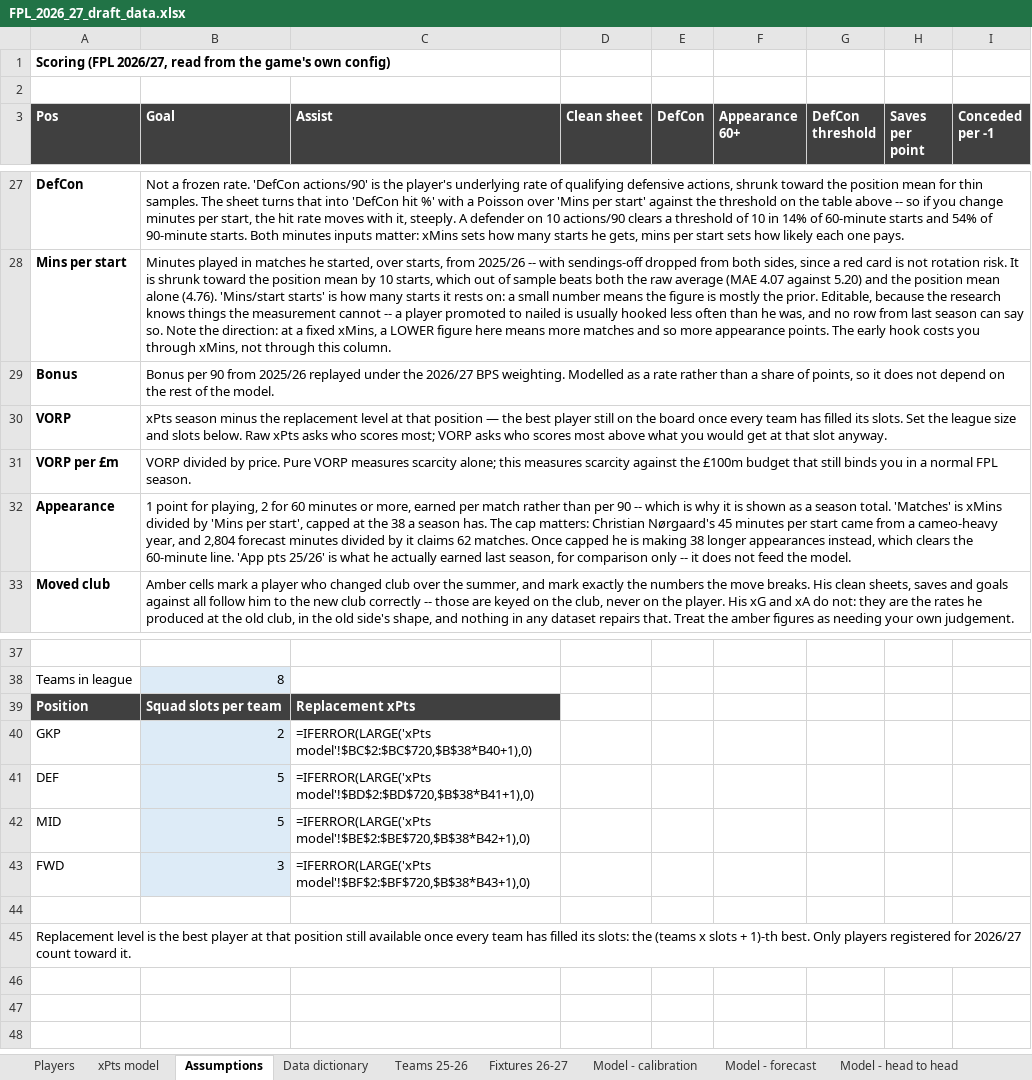
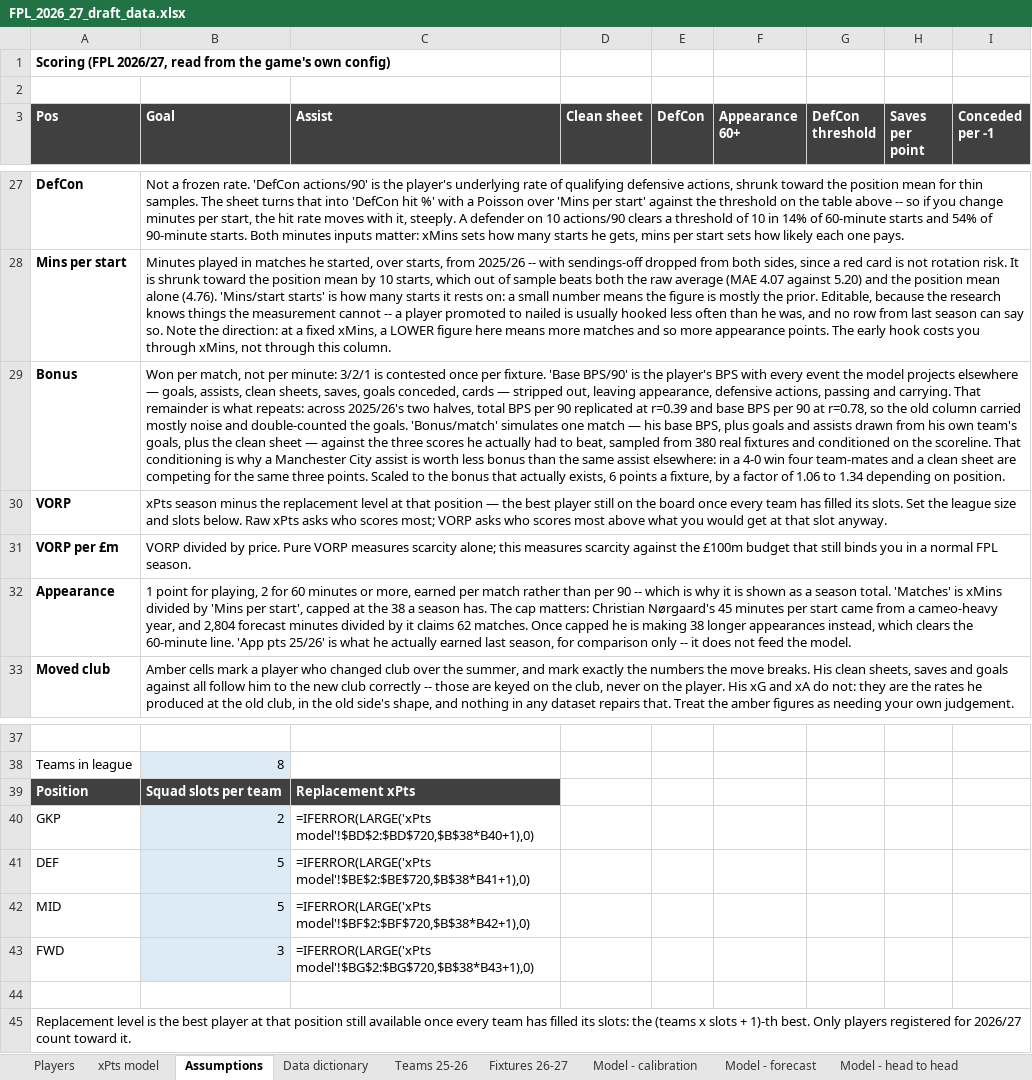
Before and after one commit to bedhody/fpl-draft-prep, an Excel workbook: output/FPL_2026_27_draft_data.xlsx, sheet Assumptions, drawn as a sheet; only a part is shown, gaps mark what is left out; values as stored, in another font and other column widths than the file's, no borders; formulas without a stored value are shown as written; the diff names each change by its address in the sheet, - before the commit and + after, or states it on an @@ line.

```diff
--- a/output/FPL_2026_27_draft_data.xlsx (sheet Assumptions)
+++ b/output/FPL_2026_27_draft_data.xlsx (sheet Assumptions)
-B29 (Goal): Bonus per 90 from 2025/26 replayed under the 2026/27 BPS weighting. Modelled as a rate rather than a share of points, so it does not depend on the rest of the model.
+B29 (Goal): Won per match, not per minute: 3/2/1 is contested once per fixture. 'Base BPS/90' is the player's BPS with every event the model projects elsewhere — goals, assists, clean sheets, saves, goals conceded, cards — stripped out, leaving appearance, defensive actions, passing and carrying. That remainder is what repeats: across 2025/26's two halves, total BPS per 90 replicated at r=0.39 and base BPS per 90 at r=0.78, so the old column carried mostly noise and double-counted the goals. 'Bonus/match' simulates one match — his base BPS, plus goals and assists drawn from his own team's goals, plus the clean sheet — against the three scores he actually had to beat, sampled from 380 real fixtures and conditioned on the scoreline. That conditioning is why a Manchester City assist is worth less bonus than the same assist elsewhere: in a 4-0 win four team-mates and a clean sheet are competing for the same three points. Scaled to the bonus that actually exists, 6 points a fixture, by a factor of 1.06 to 1.34 depending on position.
-C40 (Assist): =IFERROR(LARGE('xPts model'!$BC$2:$BC$720,$B$38*B40+1),0)
+C40 (Assist): =IFERROR(LARGE('xPts model'!$BD$2:$BD$720,$B$38*B40+1),0)
-C41 (Assist): =IFERROR(LARGE('xPts model'!$BD$2:$BD$720,$B$38*B41+1),0)
+C41 (Assist): =IFERROR(LARGE('xPts model'!$BE$2:$BE$720,$B$38*B41+1),0)
-C42 (Assist): =IFERROR(LARGE('xPts model'!$BE$2:$BE$720,$B$38*B42+1),0)
+C42 (Assist): =IFERROR(LARGE('xPts model'!$BF$2:$BF$720,$B$38*B42+1),0)
-C43 (Assist): =IFERROR(LARGE('xPts model'!$BF$2:$BF$720,$B$38*B43+1),0)
+C43 (Assist): =IFERROR(LARGE('xPts model'!$BG$2:$BG$720,$B$38*B43+1),0)
```
Also changed, not shown: sheet xPts model, hidden cells, 9 other files.
